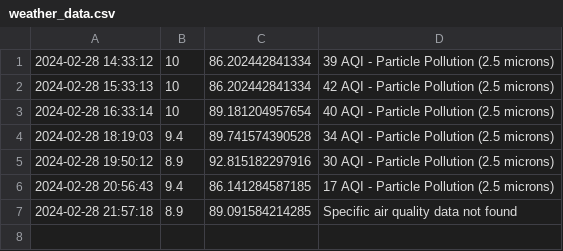
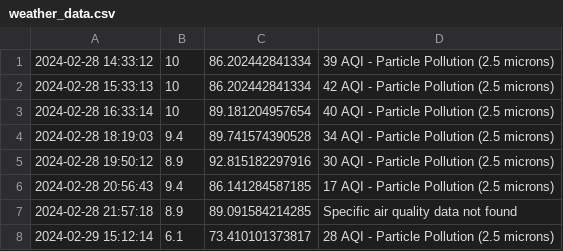
Before and after one commit to sunlipeipei/ProjectHotSourceExternalData, a CSV file: weather_data.csv, drawn as a sheet; the diff names each change by its address in the sheet, - before the commit and + after, or states it on an @@ line.

```diff
--- a/weather_data.csv
+++ b/weather_data.csv
+row 8: 2024-02-29 15:12:14 | 6.1 | 73.410101373817 | 28 AQI - Particle Pollution (2.5 microns)
```
Also changed, not shown: 2 other files.
